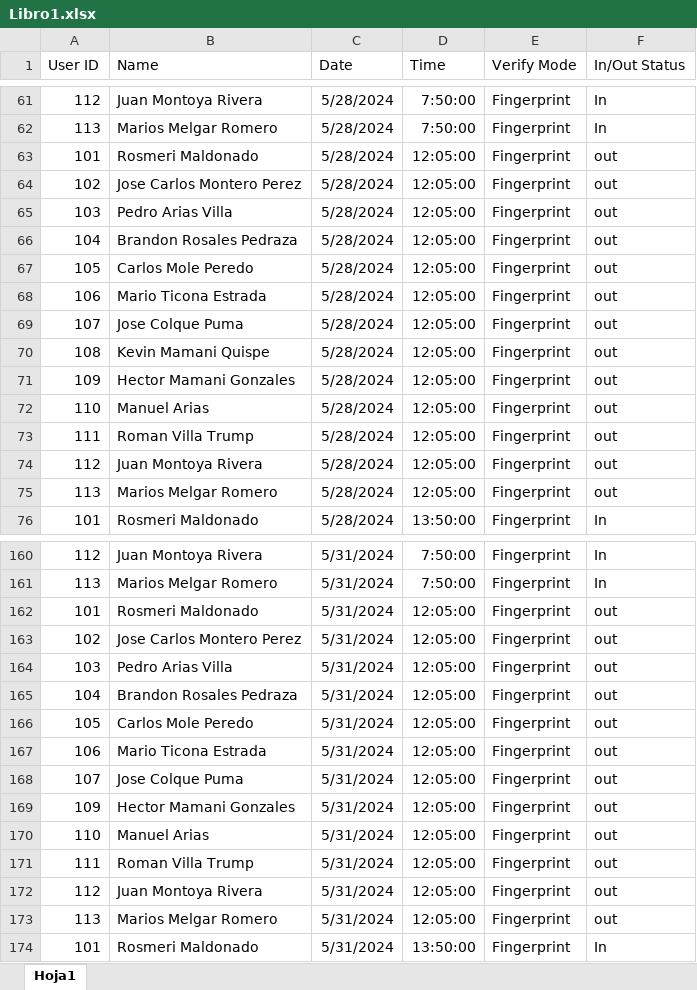
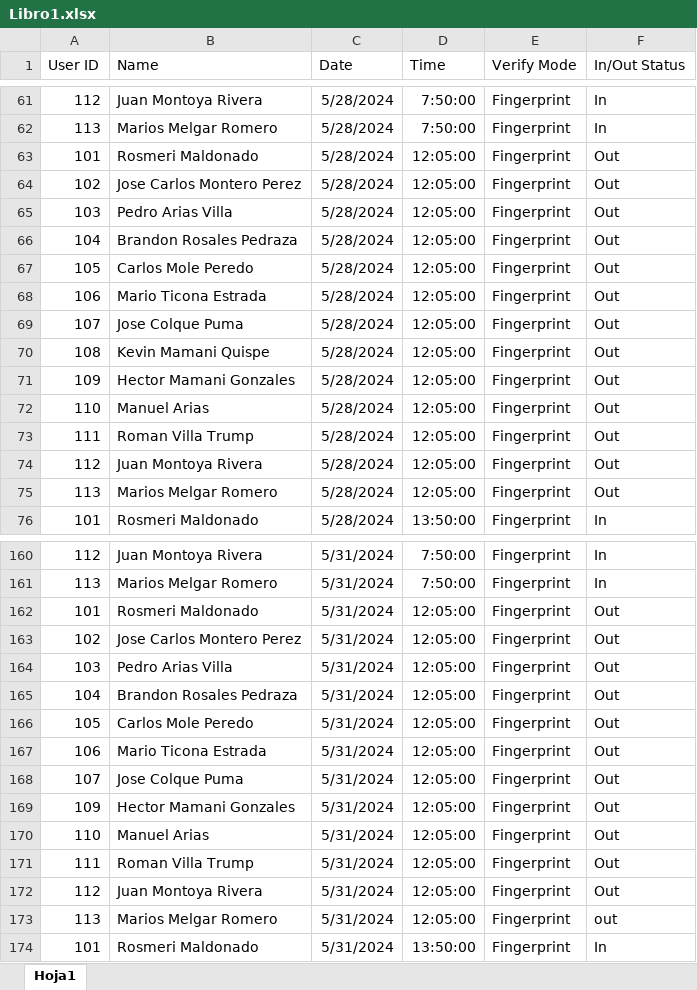
Before and after one commit to Dokusss/Neneco, an Excel workbook: Libro1.xlsx, sheet Hoja1, drawn as a sheet; only a part is shown, gaps mark what is left out; values as stored, in another font and other column widths than the file's, no borders; the diff covers the shown part only; the diff names each change by its address in the sheet, - before the commit and + after, or states it on an @@ line.

```diff
--- a/Libro1.xlsx (sheet Hoja1)
+++ b/Libro1.xlsx (sheet Hoja1)
-F63:F75 (In/Out Status): out
+F63:F75 (In/Out Status): Out
-F162:F172 (In/Out Status): out
+F162:F172 (In/Out Status): Out
```
Also changed, not shown: 99 edited cells elsewhere in this sheet, 37 other files.
